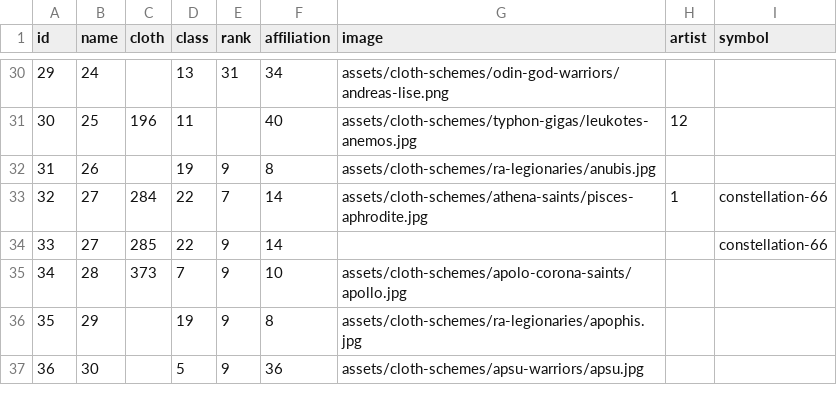
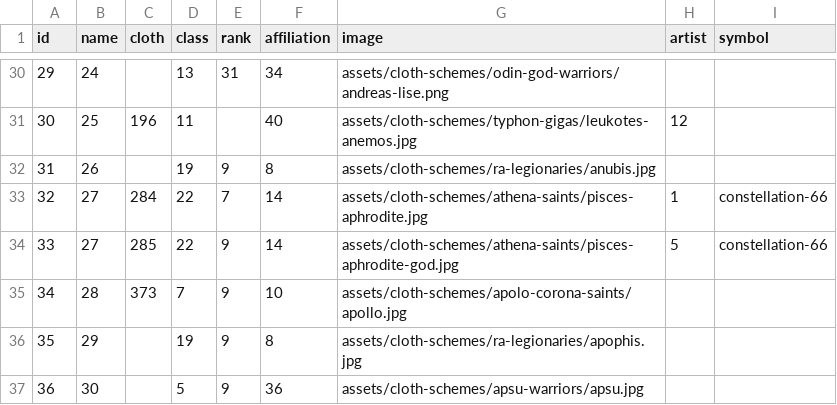
Before and after one commit to diegochagas/saint-seiya-api, a CSV file: backend/src/data/csv/saints.csv, drawn as a sheet; only a part is shown, gaps mark what is left out.

Commit message:
Add Pisces Aphrodite God cloth

```diff
--- a/backend/src/data/csv/saints.csv
+++ b/backend/src/data/csv/saints.csv
@@ -33,3 +33,3 @@
 32,27,284,22,7,14,assets/cloth-schemes/athena-saints/pisces-aphrodite.jpg,1,constellation-66
-33,27,285,22,9,14,,,constellation-66
+33,27,285,22,9,14,assets/cloth-schemes/athena-saints/pisces-aphrodite-god.jpg,5,constellation-66
 34,28,373,7,9,10,assets/cloth-schemes/apolo-corona-saints/apollo.jpg,,
```
Also changed, not shown: 2 other files.
